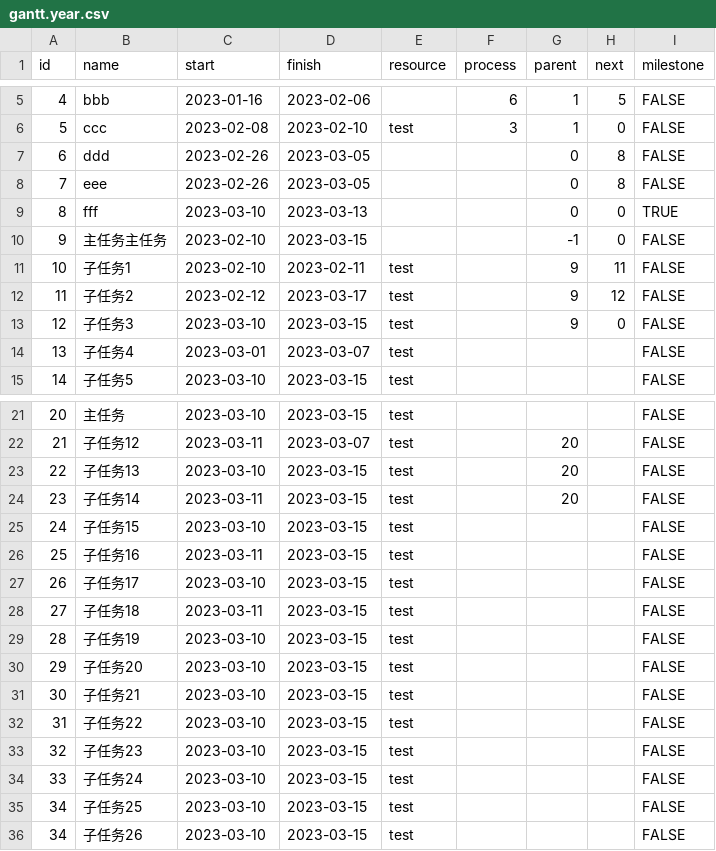
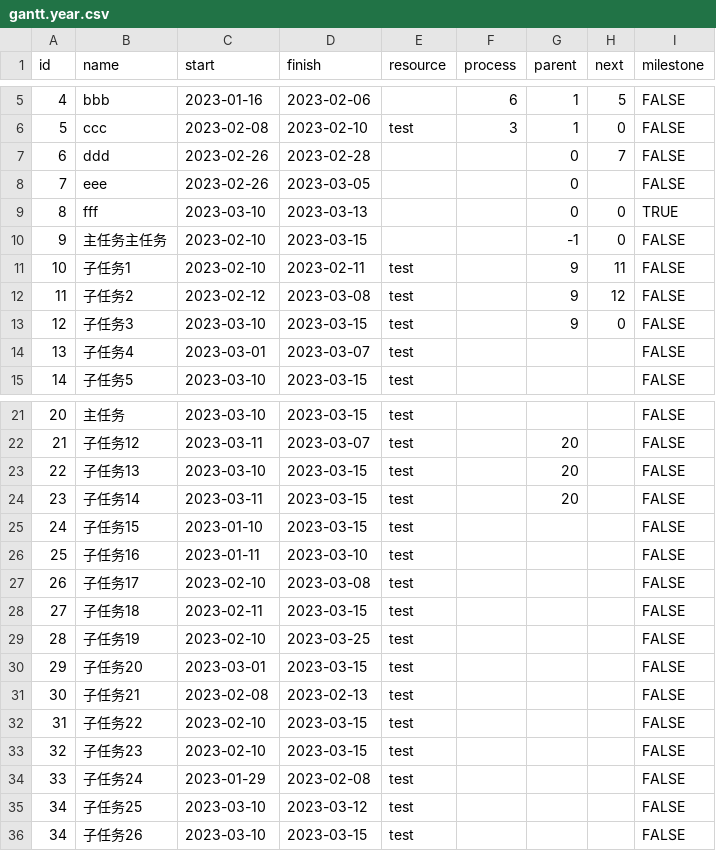
Before and after one commit to netkiller/devops, a CSV file: doc/gantt/gantt.year.csv, drawn as a sheet; only a part is shown, gaps mark what is left out.

Commit message:
Changes to be committed: 	modified:   doc/gantt/gantt.year.csv

```diff
--- a/doc/gantt/gantt.year.csv
+++ b/doc/gantt/gantt.year.csv
@@ -6,4 +6,4 @@ id,name,start,finish,resource,process,parent,next,milestone
 5,ccc,2023-02-08,2023-02-10,test,3,1,0,FALSE
-6,ddd,2023-02-26,2023-03-05,,,0,8,FALSE
-7,eee,2023-02-26,2023-03-05,,,0,8,FALSE
+6,ddd,2023-02-26,2023-02-28,,,0,7,FALSE
+7,eee,2023-02-26,2023-03-05,,,0,,FALSE
 8,fff,2023-03-10,2023-03-13,,,0,0,TRUE
@@ -11,3 +11,3 @@ id,name,start,finish,resource,process,parent,next,milestone
 10,子任务1,2023-02-10,2023-02-11,test,,9,11,FALSE
-11,子任务2,2023-02-12,2023-03-17,test,,9,12,FALSE
+11,子任务2,2023-02-12,2023-03-08,test,,9,12,FALSE
 12,子任务3,2023-03-10,2023-03-15,test,,9,0,FALSE
@@ -24,13 +24,13 @@ id,name,start,finish,resource,process,parent,next,milestone
 23,子任务14,2023-03-11,2023-03-15,test,,20,,FALSE
-24,子任务15,2023-03-10,2023-03-15,test,,,,FALSE
-25,子任务16,2023-03-11,2023-03-15,test,,,,FALSE
-26,子任务17,2023-03-10,2023-03-15,test,,,,FALSE
-27,子任务18,2023-03-11,2023-03-15,test,,,,FALSE
-28,子任务19,2023-03-10,2023-03-15,test,,,,FALSE
-29,子任务20,2023-03-10,2023-03-15,test,,,,FALSE
-30,子任务21,2023-03-10,2023-03-15,test,,,,FALSE
-31,子任务22,2023-03-10,2023-03-15,test,,,,FALSE
-32,子任务23,2023-03-10,2023-03-15,test,,,,FALSE
-33,子任务24,2023-03-10,2023-03-15,test,,,,FALSE
-34,子任务25,2023-03-10,2023-03-15,test,,,,FALSE
+24,子任务15,2023-01-10,2023-03-15,test,,,,FALSE
+25,子任务16,2023-01-11,2023-03-10,test,,,,FALSE
+26,子任务17,2023-02-10,2023-03-08,test,,,,FALSE
+27,子任务18,2023-02-11,2023-03-15,test,,,,FALSE
+28,子任务19,2023-02-10,2023-03-25,test,,,,FALSE
+29,子任务20,2023-03-01,2023-03-15,test,,,,FALSE
+30,子任务21,2023-02-08,2023-02-13,test,,,,FALSE
+31,子任务22,2023-02-10,2023-03-15,test,,,,FALSE
+32,子任务23,2023-02-10,2023-03-15,test,,,,FALSE
+33,子任务24,2023-01-29,2023-02-08,test,,,,FALSE
+34,子任务25,2023-03-10,2023-03-12,test,,,,FALSE
 34,子任务26,2023-03-10,2023-03-15,test,,,,FALSE
```
